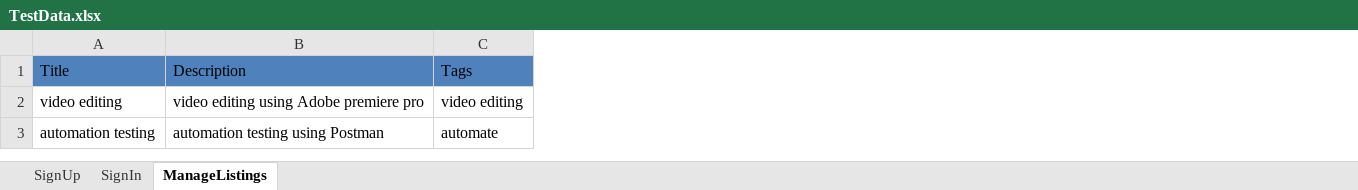
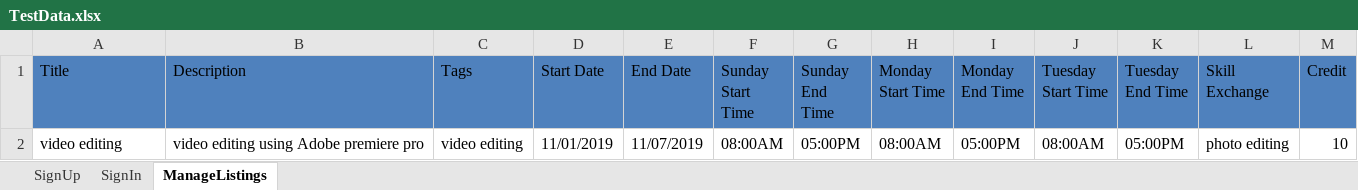
Before and after one commit to KHeartMiranda/InternshipTask2, an Excel workbook: MarsFramework/ExcelData/TestData.xlsx, sheet ManageListings, drawn as a sheet; values as stored, in another font and other column widths than the file's, no borders; removed rows and columns are numbered as before the commit, all else as after; the diff names each change by its address in the sheet, - before the commit and + after, or states it on an @@ line.

Commit message:
Add files via upload

```diff
--- a/MarsFramework/ExcelData/TestData.xlsx (sheet ManageListings)
+++ b/MarsFramework/ExcelData/TestData.xlsx (sheet ManageListings)
+column D (Start Date), row 2: 11/01/2019
+column E (End Date), row 2: 11/07/2019
+column F (Sunday Start Time), row 2: 08:00AM
+column G (Sunday End Time), row 2: 05:00PM
+column H (Monday Start Time), row 2: 08:00AM
+column I (Monday End Time), row 2: 05:00PM
+column J (Tuesday Start Time), row 2: 08:00AM
+column K (Tuesday End Time), row 2: 05:00PM
+column L (Skill Exchange), row 2: photo editing
+column M (Credit), row 2: 10
-row 3: automation testing | automation testing using Postman | automate
```
